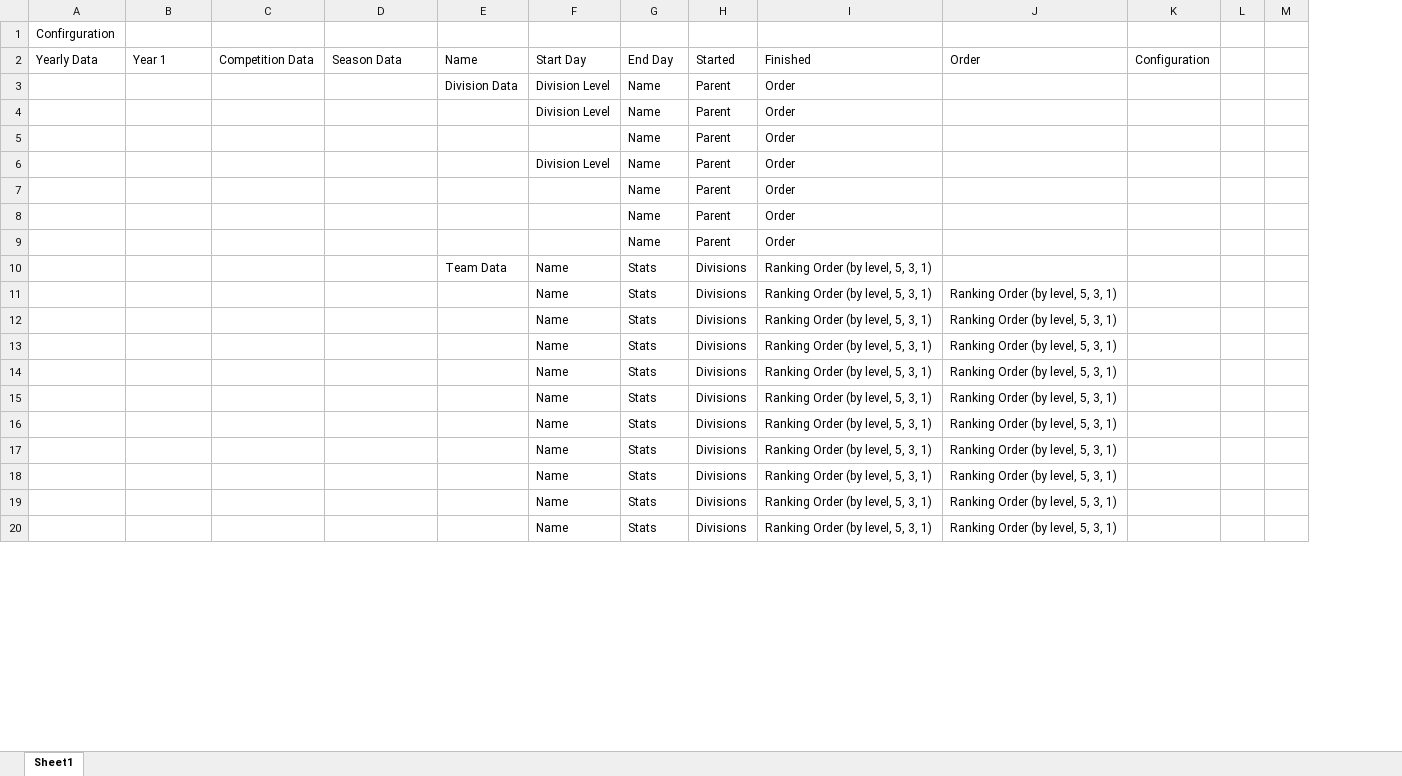
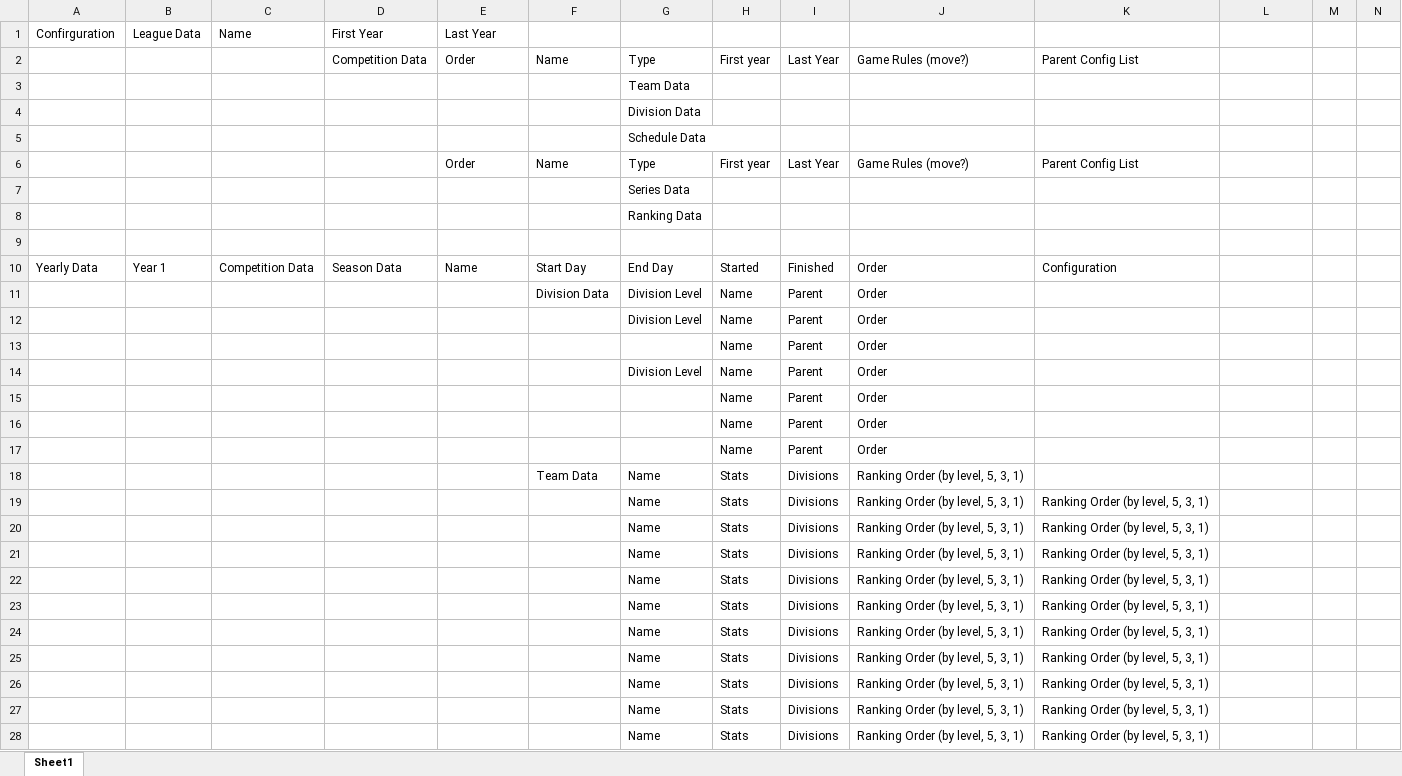
Before and after one commit to jodyunter/TeamApp, an Excel workbook: No SQL Example.xlsx, sheet Sheet1, drawn as a sheet; only a part is shown; values as stored, in another font and other column widths than the file's, no borders; removed rows and columns are numbered as before the commit, all else as after; rows hold the shown columns only; the diff covers the shown part only; the diff names each change by its address in the sheet, - before the commit and + after, or states it on an @@ line.

```diff
--- a/No SQL Example.xlsx (sheet Sheet1)
+++ b/No SQL Example.xlsx (sheet Sheet1)
+column G, row 3: Team Data; rows 10-14: End Day | Division Level | Division Level |  | Division Level; rows 18-28: all Name
+row 1: Confirguration | League Data | Name | First Year | Last Year
+row 2:  |  |  | Competition Data | Order | Name | Type | First year | Last Year | Game Rules (move?) | Parent Config List
-A3: Confirguration
+A3: (empty)
+row 4:  |  |  |  |  |  | Division Data
+row 5:  |  |  |  |  |  | Schedule Data
+row 6:  |  |  |  | Order | Name | Type | First year | Last Year | Game Rules (move?) | Parent Config List
+row 7:  |  |  |  |  |  | Series Data
+row 8:  |  |  |  |  |  | Ranking Data
+row 9: (empty)
-H10: End Day
+H10: Started
-I10: Started
+I10: Finished
-J10: Finished
+J10: Order
-K10: Order
+K10: Configuration
-L10: Configuration
+L10: (empty)
-row 3:  |  |  |  | Division Data | Division Level | Name | Parent | Order
-F11: Division Level
+F11: Division Data
-row 6:  |  |  |  |  | Division Level | Name | Parent | Order
@@ row 5 moved to row 15: Name @@
+row 16:  |  |  |  |  |  |  | Name | Parent | Order
+row 17:  |  |  |  |  |  |  | Name | Parent | Order
-E18: Team Data
+E18: (empty)
-F18: Name
+F18: Team Data
-F19:F28: Name
+F19:F28: (empty)
```
Also changed, not shown: 10 added rows, 10 removed rows and 11 edited cells elsewhere in this sheet.
